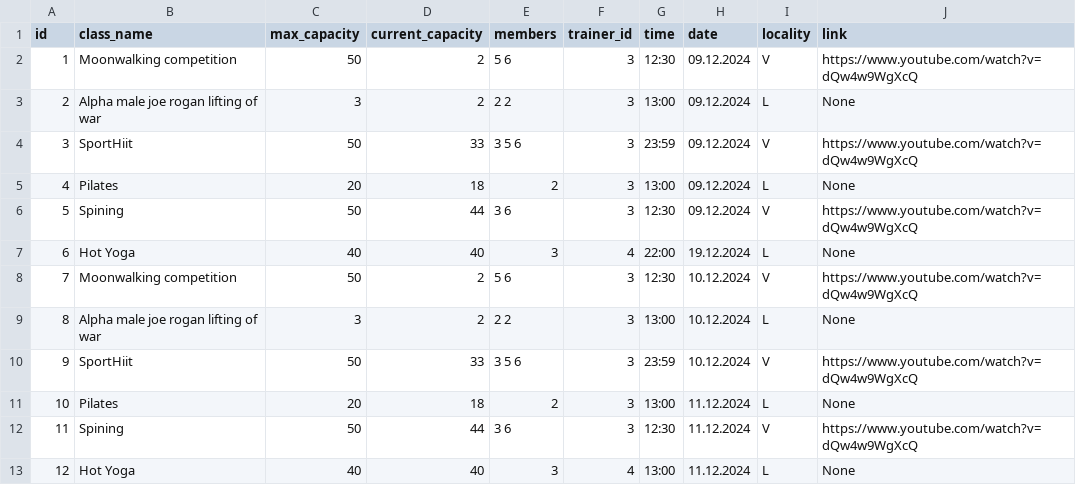
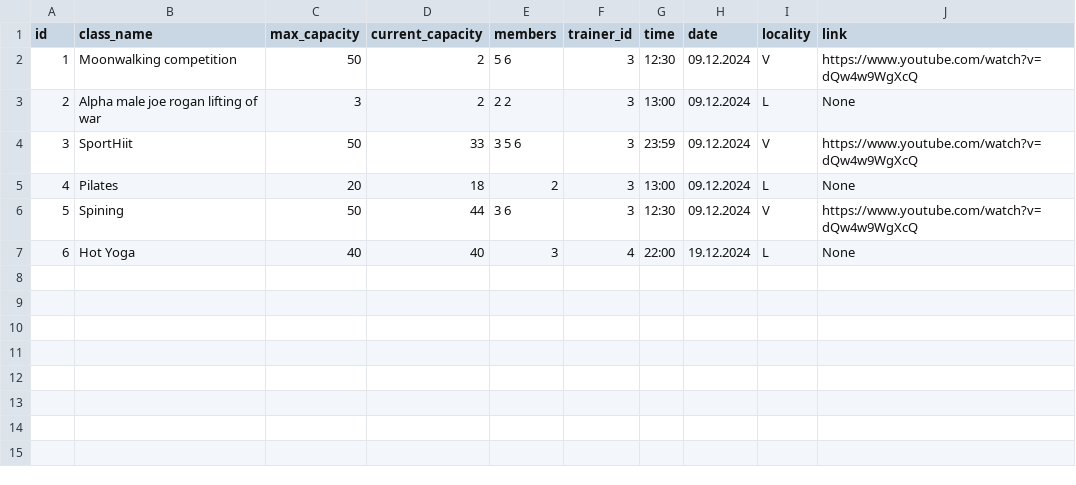
Before and after one commit to katlabaerings/HFOV_24_FlexSquad, a CSV file: Data/db/class_data.csv, drawn as a sheet.

```diff
--- a/Data/db/class_data.csv
+++ b/Data/db/class_data.csv
@@ -7,7 +7 @@ id,class_name,max_capacity,current_capacity,members,trainer_id,time,date,localit
 6,Hot Yoga,40,40,3,4,22:00,19.12.2024,L,None
-7,Moonwalking competition,50,2,5 6,3,12:30,10.12.2024,V,https://www.youtube.com/watch?v=dQw4w9WgXcQ
-8,Alpha male joe rogan lifting of war,3,2,2 2,3,13:00,10.12.2024,L,None
-9,SportHiit,50,33,3 5 6,3,23:59,10.12.2024,V,https://www.youtube.com/watch?v=dQw4w9WgXcQ
-10,Pilates,20,18,2,3,13:00,11.12.2024,L,None
-11,Spining,50,44,3 6,3,12:30,11.12.2024,V,https://www.youtube.com/watch?v=dQw4w9WgXcQ
-12,Hot Yoga,40,40,3,4,13:00,11.12.2024,L,None
```
Also changed, not shown: 1 other file.
